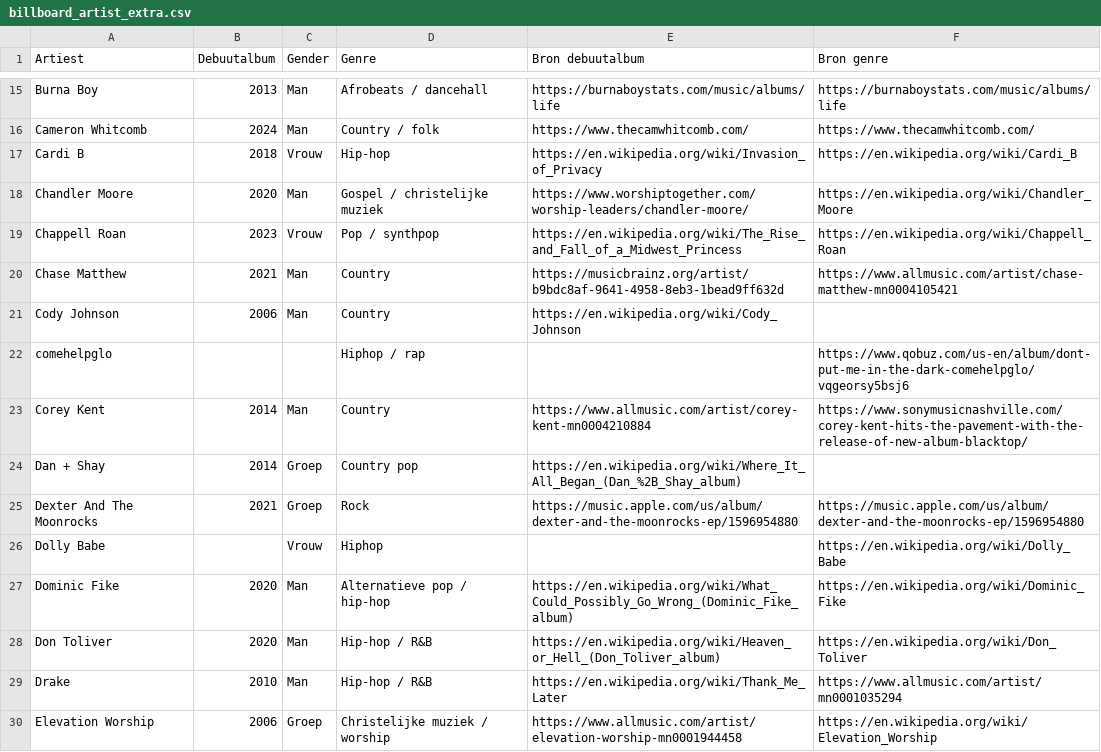
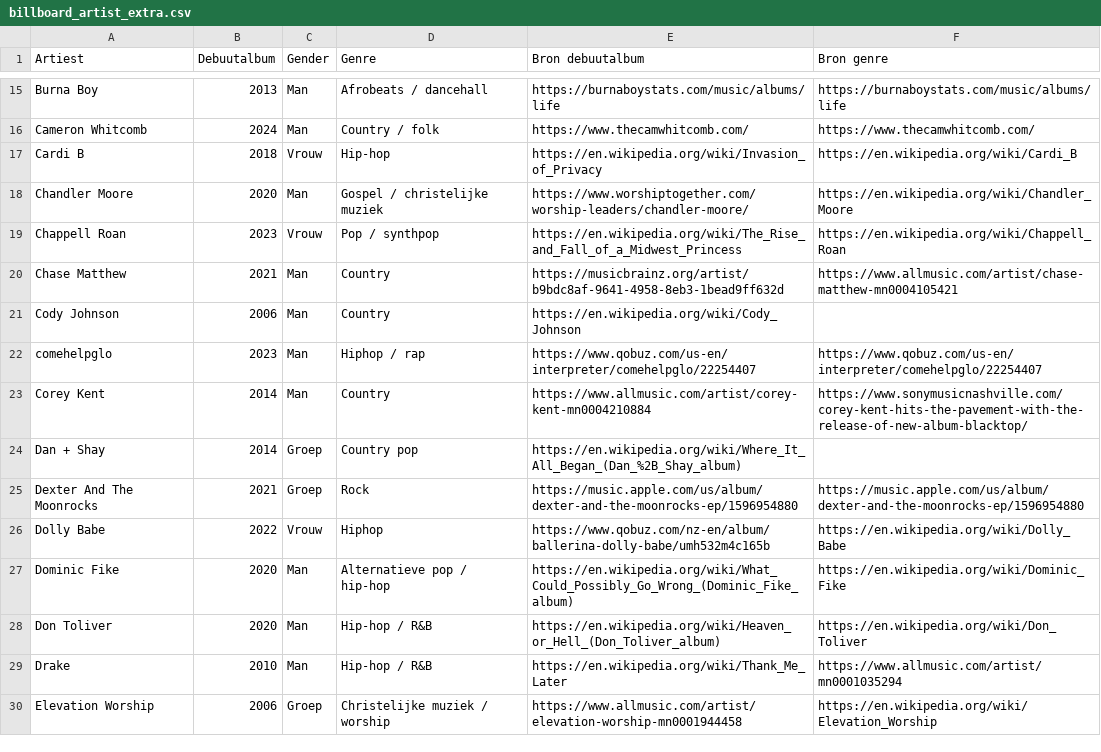
Before and after one commit to seppegoossens99-eng/billboard-hot-100-reversed, a CSV file: billboard_artist_extra.csv, drawn as a sheet; only a part is shown, gaps mark what is left out.

Commit message:
Complete artist metadata and finish chart search, legend and gold contrast

```diff
--- a/billboard_artist_extra.csv
+++ b/billboard_artist_extra.csv
@@ -21,3 +21,3 @@ Chase Matthew,2021,Man,Country,https://musicbrainz.org/artist/b9bdc8af-9641-4958
 Cody Johnson,2006,Man,Country,https://en.wikipedia.org/wiki/Cody_Johnson,
-comehelpglo,,,Hiphop / rap,,https://www.qobuz.com/us-en/album/dont-put-me-in-the-dark-comehelpglo/vqgeorsy5bsj6
+comehelpglo,2023,Man,Hiphop / rap,https://www.qobuz.com/us-en/interpreter/comehelpglo/22254407,https://www.qobuz.com/us-en/interpreter/comehelpglo/22254407
 Corey Kent,2014,Man,Country,https://www.allmusic.com/artist/corey-kent-mn0004210884,https://www.sonymusicnashville.com/corey-kent-hits-the-pavement-with-the-release-of-new-album-blacktop/
@@ -25,3 +25,3 @@ Dan + Shay,2014,Groep,Country pop,https://en.wikipedia.org/wiki/Where_It_All_Beg
 Dexter And The Moonrocks,2021,Groep,Rock,https://music.apple.com/us/album/dexter-and-the-moonrocks-ep/1596954880,https://music.apple.com/us/album/dexter-and-the-moonrocks-ep/1596954880
-Dolly Babe,,Vrouw,Hiphop,,https://en.wikipedia.org/wiki/Dolly_Babe
+Dolly Babe,2022,Vrouw,Hiphop,https://www.qobuz.com/nz-en/album/ballerina-dolly-babe/umh532m4c165b,https://en.wikipedia.org/wiki/Dolly_Babe
 Dominic Fike,2020,Man,Alternatieve pop / hip-hop,https://en.wikipedia.org/wiki/What_Could_Possibly_Go_Wrong_(Dominic_Fike_album),https://en.wikipedia.org/wiki/Dominic_Fike
```
Also changed, not shown: 1 other file.
